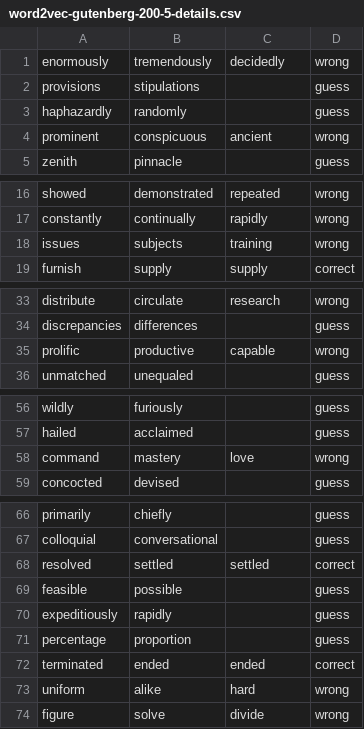
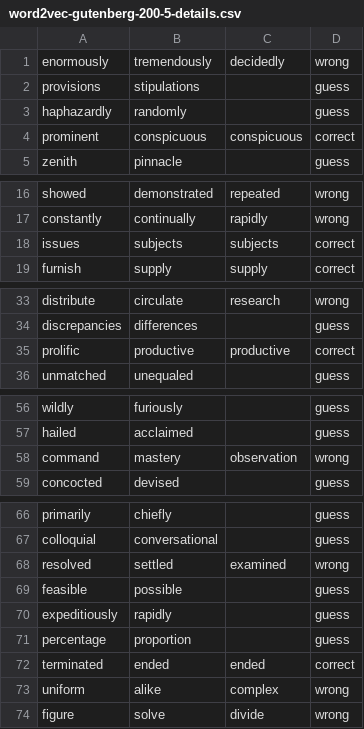
Before and after one commit to IbrahimElyyan/comp472_A2, a CSV file: word2vec-gutenberg-200-5-details.csv, drawn as a sheet; only a part is shown, gaps mark what is left out.

```diff
--- a/word2vec-gutenberg-200-5-details.csv
+++ b/word2vec-gutenberg-200-5-details.csv
@@ -3,3 +3,3 @@ provisions,stipulations,,guess
 haphazardly,randomly,,guess
-prominent,conspicuous,ancient,wrong
+prominent,conspicuous,conspicuous,correct
 zenith,pinnacle,,guess
@@ -17,3 +17,3 @@ showed,demonstrated,repeated,wrong
 constantly,continually,rapidly,wrong
-issues,subjects,training,wrong
+issues,subjects,subjects,correct
 furnish,supply,supply,correct
@@ -34,3 +34,3 @@ distribute,circulate,research,wrong
 discrepancies,differences,,guess
-prolific,productive,capable,wrong
+prolific,productive,productive,correct
 unmatched,unequaled,,guess
@@ -57,3 +57,3 @@ wildly,furiously,,guess
 hailed,acclaimed,,guess
-command,mastery,love,wrong
+command,mastery,observation,wrong
 concocted,devised,,guess
@@ -67,3 +67,3 @@ primarily,chiefly,,guess
 colloquial,conversational,,guess
-resolved,settled,settled,correct
+resolved,settled,examined,wrong
 feasible,possible,,guess
@@ -72,3 +72,3 @@ percentage,proportion,,guess
 terminated,ended,ended,correct
-uniform,alike,hard,wrong
+uniform,alike,complex,wrong
 figure,solve,divide,wrong
```
Also changed, not shown: analysis.csv, word2vec-gutenberg-100-10-details.csv, 3 other files.
